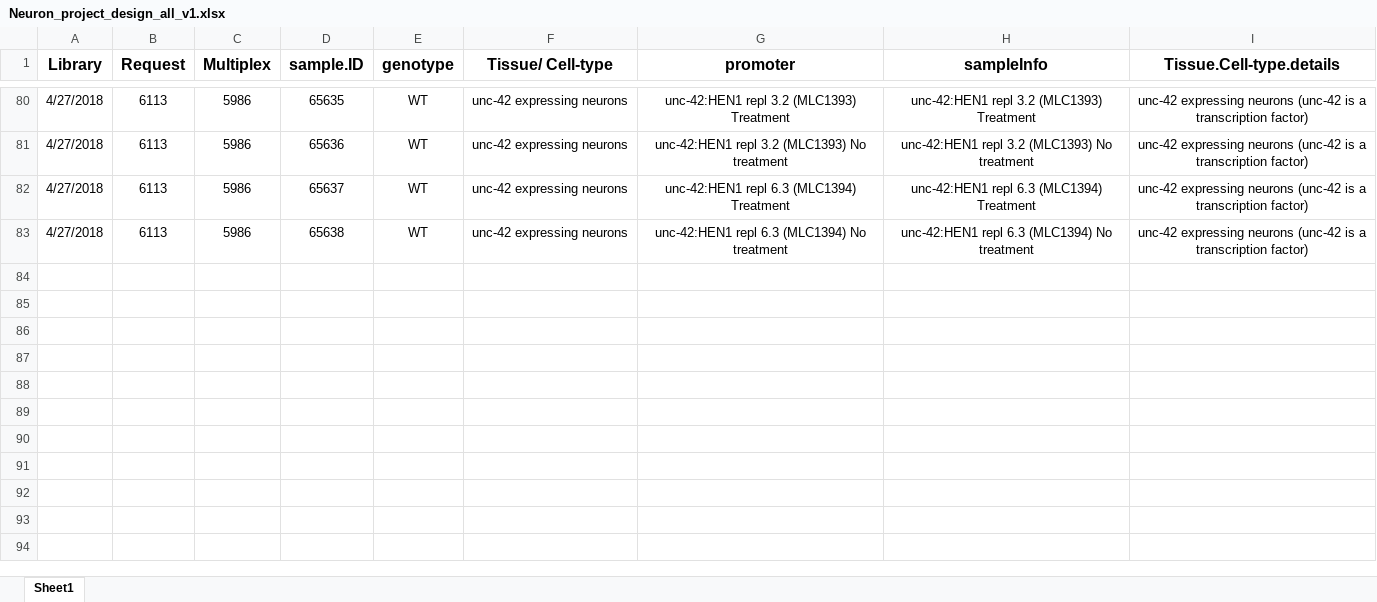
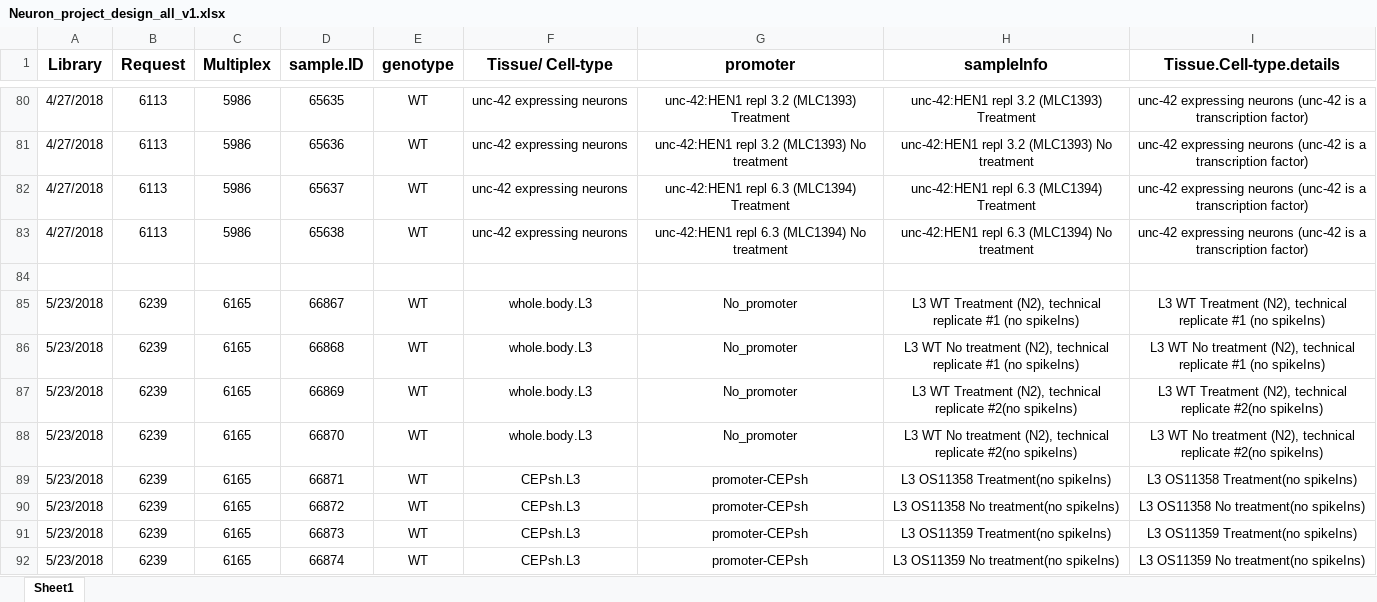
Before and after one commit to lengfei5/Project_neuronal_miRNAs, an Excel workbook: exp_design/Neuron_project_design_all_v1.xlsx, sheet Sheet1, drawn as a sheet; only a part is shown, gaps mark what is left out; values as stored, in another font and other column widths than the file's, no borders; the diff names each change by its address in the sheet, - before the commit and + after, or states it on an @@ line.

```diff
--- a/exp_design/Neuron_project_design_all_v1.xlsx (sheet Sheet1)
+++ b/exp_design/Neuron_project_design_all_v1.xlsx (sheet Sheet1)
+row 84: (empty)
+row 85: 5/23/2018 | 6239 | 6165 | 66867 | WT | whole.body.L3 | No_promoter | L3 WT Treatment (N2), technical replicate #1 (no spikeIns) | L3 WT Treatment (N2), technical replicate #1 (no spikeIns)
+row 86: 5/23/2018 | 6239 | 6165 | 66868 | WT | whole.body.L3 | No_promoter | L3 WT No treatment (N2), technical replicate #1 (no spikeIns) | L3 WT No treatment (N2), technical replicate #1 (no spikeIns)
+row 87: 5/23/2018 | 6239 | 6165 | 66869 | WT | whole.body.L3 | No_promoter | L3 WT Treatment (N2), technical replicate #2(no spikeIns) | L3 WT Treatment (N2), technical replicate #2(no spikeIns)
+row 88: 5/23/2018 | 6239 | 6165 | 66870 | WT | whole.body.L3 | No_promoter | L3 WT No treatment (N2), technical replicate #2(no spikeIns) | L3 WT No treatment (N2), technical replicate #2(no spikeIns)
+row 89: 5/23/2018 | 6239 | 6165 | 66871 | WT | CEPsh.L3 | promoter-CEPsh | L3 OS11358 Treatment(no spikeIns) | L3 OS11358 Treatment(no spikeIns)
+row 90: 5/23/2018 | 6239 | 6165 | 66872 | WT | CEPsh.L3 | promoter-CEPsh | L3 OS11358 No treatment(no spikeIns) | L3 OS11358 No treatment(no spikeIns)
+row 91: 5/23/2018 | 6239 | 6165 | 66873 | WT | CEPsh.L3 | promoter-CEPsh | L3 OS11359 Treatment(no spikeIns) | L3 OS11359 Treatment(no spikeIns)
+row 92: 5/23/2018 | 6239 | 6165 | 66874 | WT | CEPsh.L3 | promoter-CEPsh | L3 OS11359 No treatment(no spikeIns) | L3 OS11359 No treatment(no spikeIns)
```
Also changed, not shown: 2 other files.
